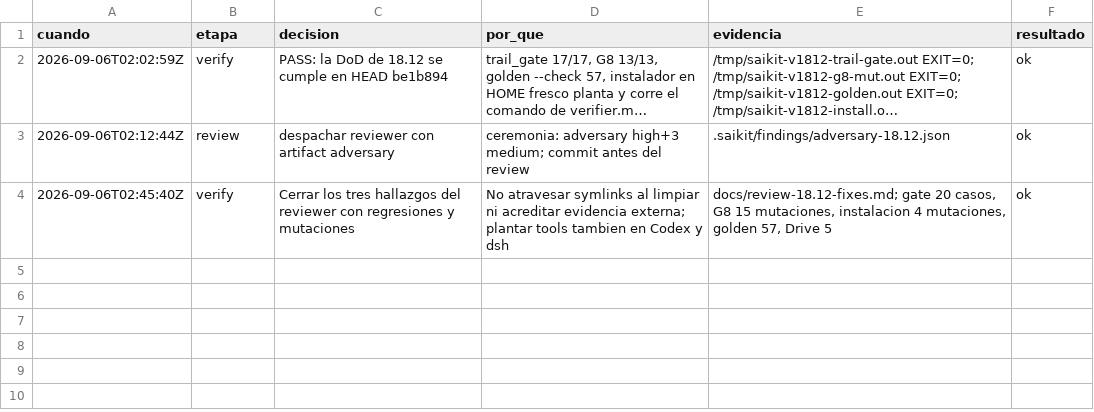
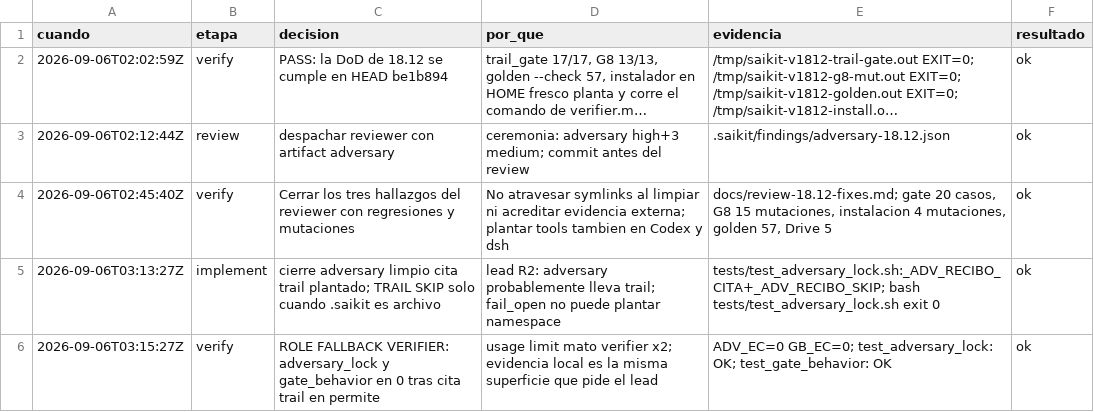
Before and after one commit to gon0801/summonaikit-claude, a TSV file: .saikit/decisiones/18.12.tsv, drawn as a sheet; long unchanged cells end in ….

```diff
--- a/.saikit/decisiones/18.12.tsv
+++ b/.saikit/decisiones/18.12.tsv
@@ -4 +4,3 @@ cuando|etapa|decision|por_que|evidencia|resultado
 2026-09-06T02:45:40Z|verify|Cerrar los tres hallazgos del reviewer con regresiones y mutaciones|No atravesar symlinks al limpiar ni acreditar evidencia externa; plantar tools tambien en Codex y dsh|docs/review-18.12-fixes.md; gate 20 casos, G8 15 mutaciones, instalacion 4 mutaciones, golden 57, Drive 5|ok
+2026-09-06T03:13:27Z|implement|cierre adversary limpio cita trail plantado; TRAIL SKIP solo cuando .saikit es archivo|lead R2: adversary probablemente lleva trail; fail_open no puede plantar namespace|tests/test_adversary_lock.sh:_ADV_RECIBO_CITA+_ADV_RECIBO_SKIP; bash tests/test_adversary_lock.sh exit 0|ok
+2026-09-06T03:15:27Z|verify|ROLE FALLBACK VERIFIER: adversary_lock y gate_behavior en 0 tras cita trail en permite|usage limit mato verifier x2; evidencia local es la misma superficie que pide el lead|ADV_EC=0 GB_EC=0; test_adversary_lock: OK; test_gate_behavior: OK|ok
```
Also changed, not shown: 2 other files.
